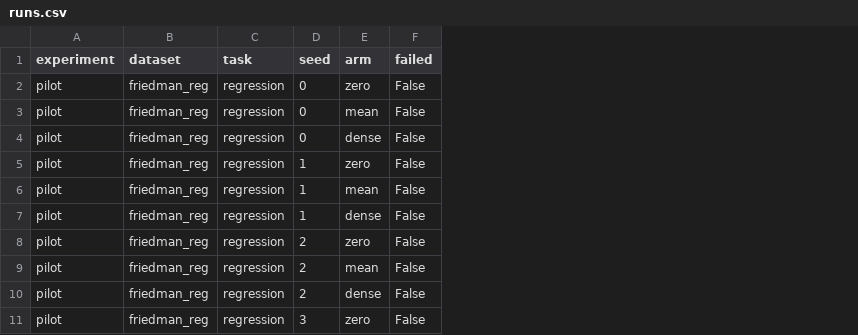
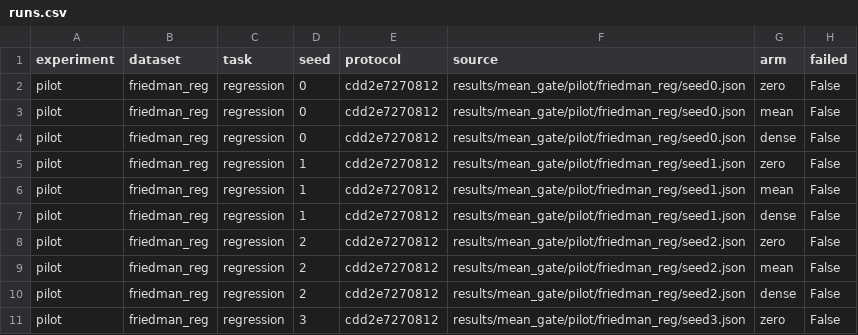
Before and after one commit to BlueJ1/average_tabgns, a CSV file: results/mean_gate/runs.csv, drawn as a sheet; only a part is shown; the diff names each change by its address in the sheet, - before the commit and + after, or states it on an @@ line.

```diff
--- a/results/mean_gate/runs.csv
+++ b/results/mean_gate/runs.csv
+column E (protocol), rows 2-11: all cdd2e7270812
+column F (source), rows 2-11: results/mean_gate/pilot/friedman_reg/seed0.json | results/mean_gate/pilot/friedman_reg/seed0.json | results/mean_gate/pilot/friedman_reg/seed0.json | results/mean_gate/pilot/friedman_reg/seed1.json | results/mean_gate/pilot/friedman_reg/seed1.json | results/mean_gate/pilot/friedman_reg/seed1.json | results/mean_gate/pilot/friedman_reg/seed2.json | results/mean_gate/pilot/friedman_reg/seed2.json | results/mean_gate/pilot/friedman_reg/seed2.json | results/mean_gate/pilot/friedman_reg/seed3.json
```
Also changed, not shown: 5 other files.
